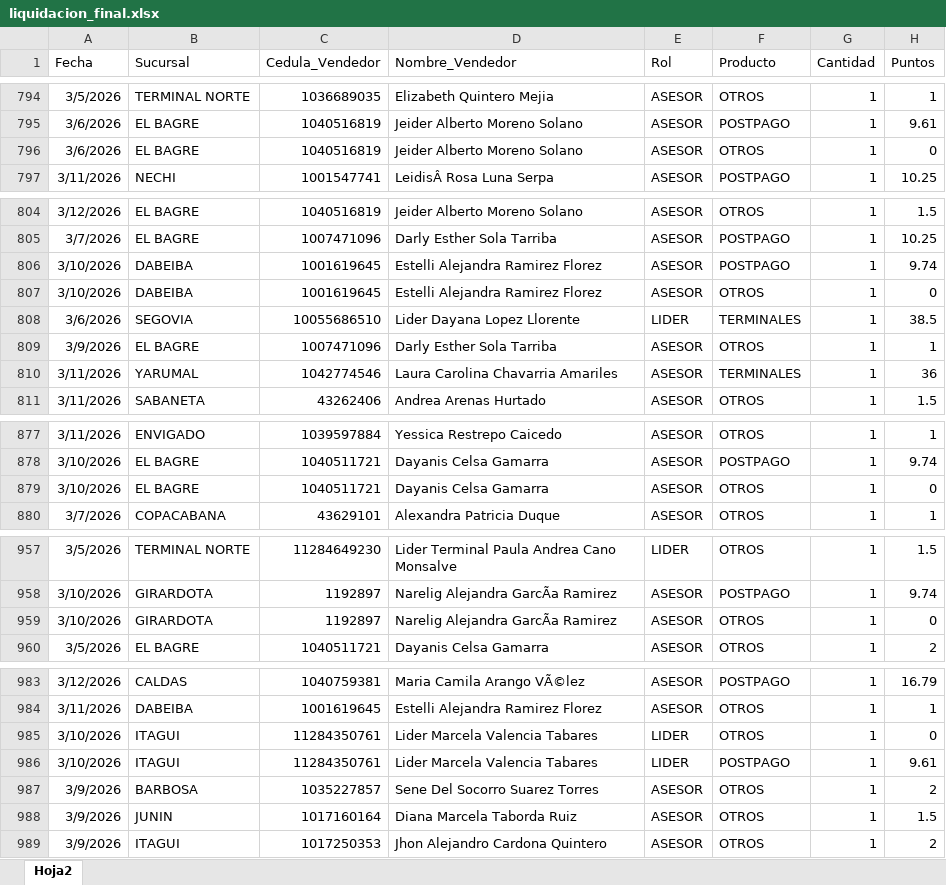
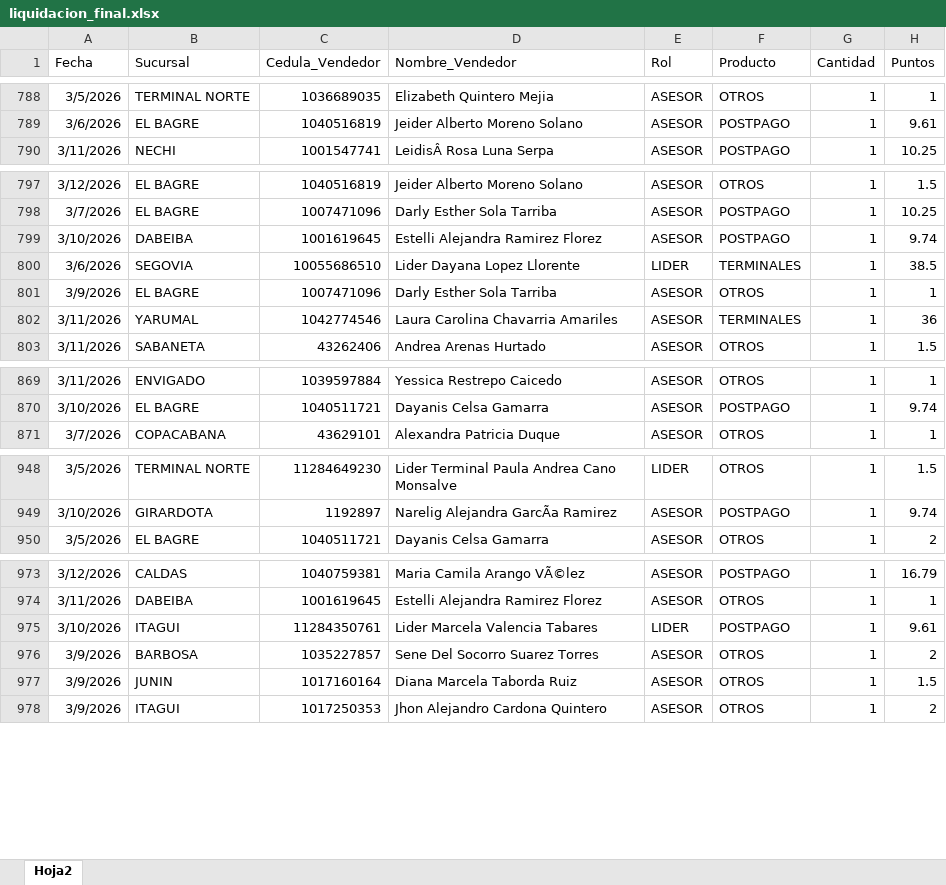
Before and after one commit to Paolam1903/Cierrecomercial, an Excel workbook: data/liquidacion_final.xlsx, sheet Hoja2, drawn as a sheet; only a part is shown, gaps mark what is left out; values as stored, in another font and other column widths than the file's, no borders; the diff covers the shown part only; the diff names each change by its address in the sheet, - before the commit and + after, or states it on an @@ line.

```diff
--- a/data/liquidacion_final.xlsx (sheet Hoja2)
+++ b/data/liquidacion_final.xlsx (sheet Hoja2)
-row 796: 3/6/2026 | EL BAGRE | 1040516819 | Jeider Alberto Moreno Solano | ASESOR | OTROS | 1 | 0
-row 807: 3/10/2026 | DABEIBA | 1001619645 | Estelli Alejandra Ramirez Florez | ASESOR | OTROS | 1 | 0
-row 879: 3/10/2026 | EL BAGRE | 1040511721 | Dayanis Celsa Gamarra | ASESOR | OTROS | 1 | 0
-row 959: 3/10/2026 | GIRARDOTA | 1192897 | Narelig Alejandra GarcÃa Ramirez | ASESOR | OTROS | 1 | 0
-row 985: 3/10/2026 | ITAGUI | 11284350761 | Lider Marcela Valencia Tabares | LIDER | OTROS | 1 | 0
```
Also changed, not shown: 54 removed rows elsewhere in this sheet.
